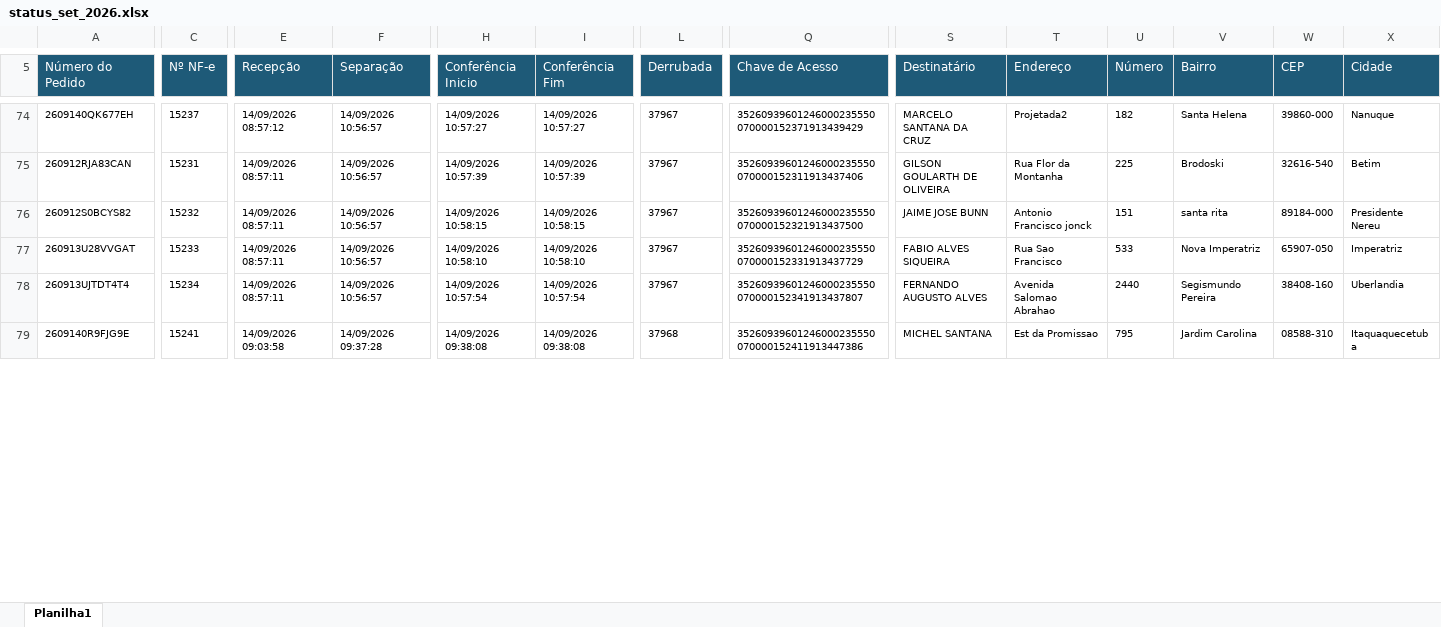
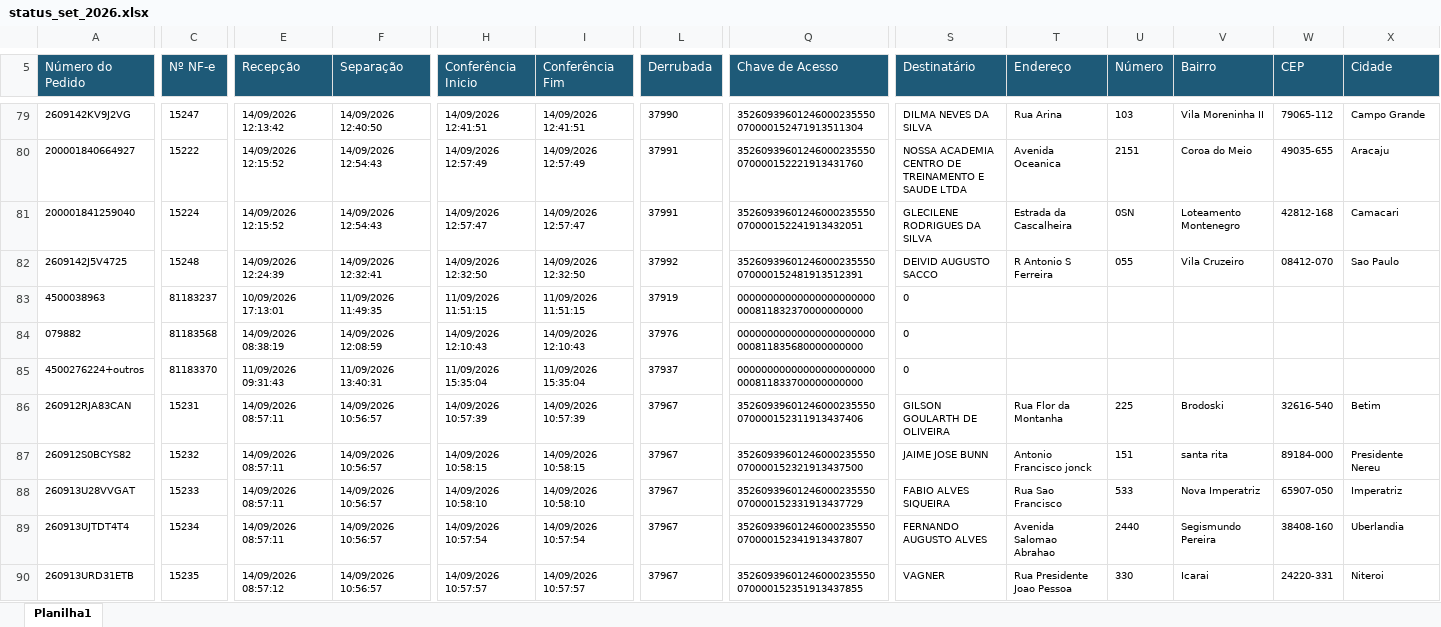
Before and after one commit to phdev2024/dashboard_operacao, an Excel workbook: data/status_saida/operacional/status_set_2026.xlsx, sheet Planilha1, drawn as a sheet; only a part is shown, gaps mark what is left out; the shorter side is filled out with more unchanged rows; values as stored, in another font and other column widths than the file's, no borders; addresses are those after the commit; rows hold the shown columns only; the diff covers the shown part only; the diff names each change by its address in the sheet, - before the commit and + after, or states it on an @@ line.

```diff
--- a/data/status_saida/operacional/status_set_2026.xlsx (sheet Planilha1)
+++ b/data/status_saida/operacional/status_set_2026.xlsx (sheet Planilha1)
-A79 (Número do Pedido): 2609140QK677EH
+A79 (Número do Pedido): 2609142KV9J2VG
-C79 (Nº NF-e): 15237
+C79 (Nº NF-e): 15247
-E79 (Recepção): 14/09/2026 08:57:12
+E79 (Recepção): 14/09/2026 12:13:42
-F79 (Separação): 14/09/2026 10:56:57
+F79 (Separação): 14/09/2026 12:40:50
-H79 (Conferência Inicio): 14/09/2026 10:57:27
+H79 (Conferência Inicio): 14/09/2026 12:41:51
-I79 (Conferência Fim): 14/09/2026 10:57:27
+I79 (Conferência Fim): 14/09/2026 12:41:51
-L79 (Derrubada): 37967
+L79 (Derrubada): 37990
-Q79 (Chave de Acesso): 35260939601246000235550070000152371913439429
+Q79 (Chave de Acesso): 35260939601246000235550070000152471913511304
-S79 (Destinatário): MARCELO SANTANA DA CRUZ
+S79 (Destinatário): DILMA NEVES DA SILVA
-T79 (Endereço): Projetada2
+T79 (Endereço): Rua Arina
-U79 (Número): 182
+U79 (Número): 103
-V79 (Bairro): Santa Helena
+V79 (Bairro): Vila Moreninha II
-W79 (CEP): 39860-000
+W79 (CEP): 79065-112
-X79 (Cidade): Nanuque
+X79 (Cidade): Campo Grande
+row 80: 200001840664927 | 15222 | 14/09/2026 12:15:52 | 14/09/2026 12:54:43 | 14/09/2026 12:57:49 | 14/09/2026 12:57:49 | 37991 | 35260939601246000235550070000152221913431760 | NOSSA ACADEMIA CENTRO DE TREINAMENTO E SAUDE LTDA | Avenida Oceanica | 2151 | Coroa do Meio | 49035-655 | Aracaju
+row 81: 200001841259040 | 15224 | 14/09/2026 12:15:52 | 14/09/2026 12:54:43 | 14/09/2026 12:57:47 | 14/09/2026 12:57:47 | 37991 | 35260939601246000235550070000152241913432051 | GLECILENE RODRIGUES DA SILVA | Estrada da Cascalheira | 0SN | Loteamento Montenegro | 42812-168 | Camacari
+row 82: 2609142J5V4725 | 15248 | 14/09/2026 12:24:39 | 14/09/2026 12:32:41 | 14/09/2026 12:32:50 | 14/09/2026 12:32:50 | 37992 | 35260939601246000235550070000152481913512391 | DEIVID AUGUSTO SACCO | R Antonio S Ferreira | 055 | Vila Cruzeiro | 08412-070 | Sao Paulo
@@ row 68 moved to row 83: 4500038963 @@
+row 84: 079882 | 81183568 | 14/09/2026 08:38:19 | 14/09/2026 12:08:59 | 14/09/2026 12:10:43 | 14/09/2026 12:10:43 | 37976 | 00000000000000000000000000811835680000000000 | 0
@@ row 67 moved to row 85: 4500276224+outros @@
@@ row 80 moved to row 90: 260913URD31ETB @@
```
Also changed, not shown: 19 added rows, 10 removed rows, 280 moved rows and 28 edited cells elsewhere in this sheet.
